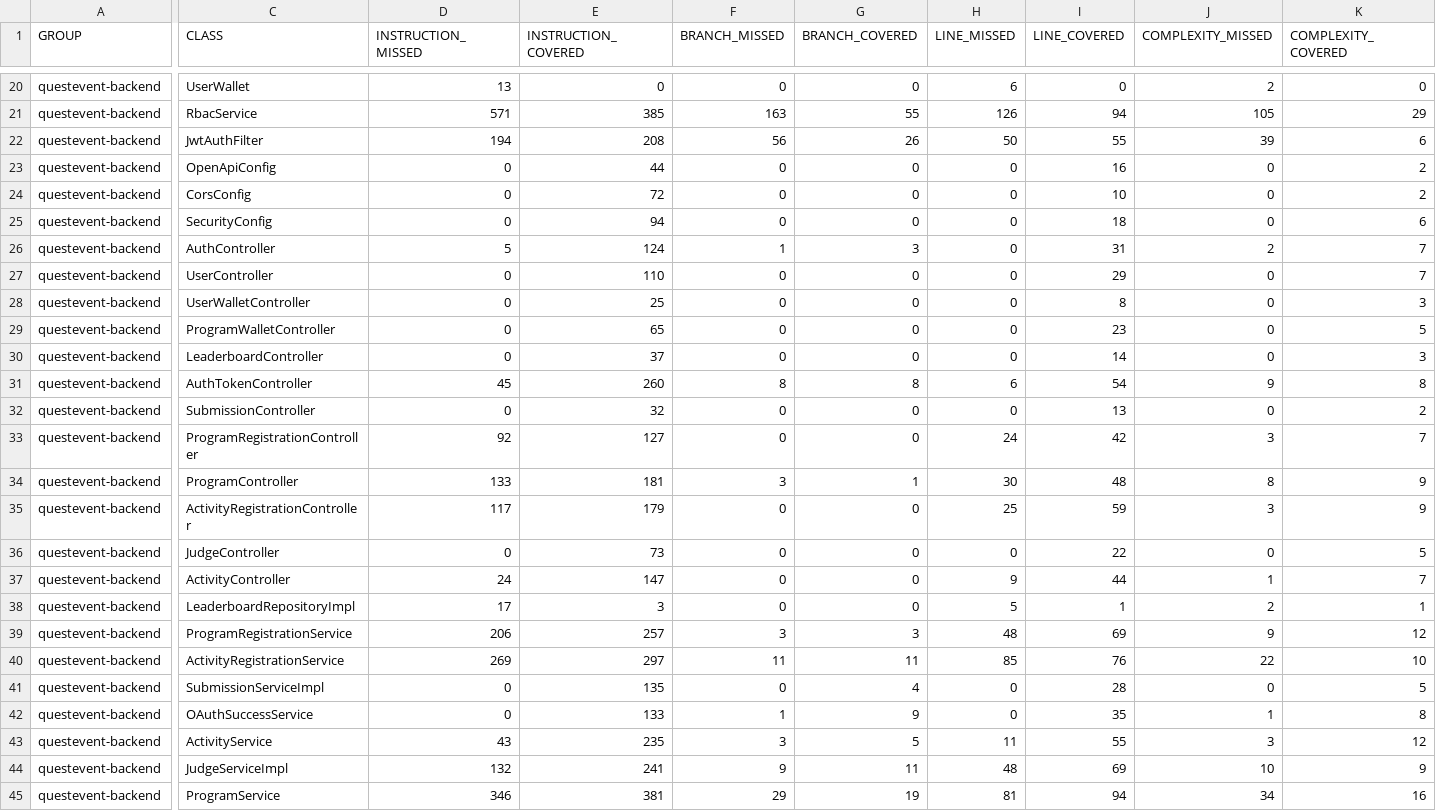
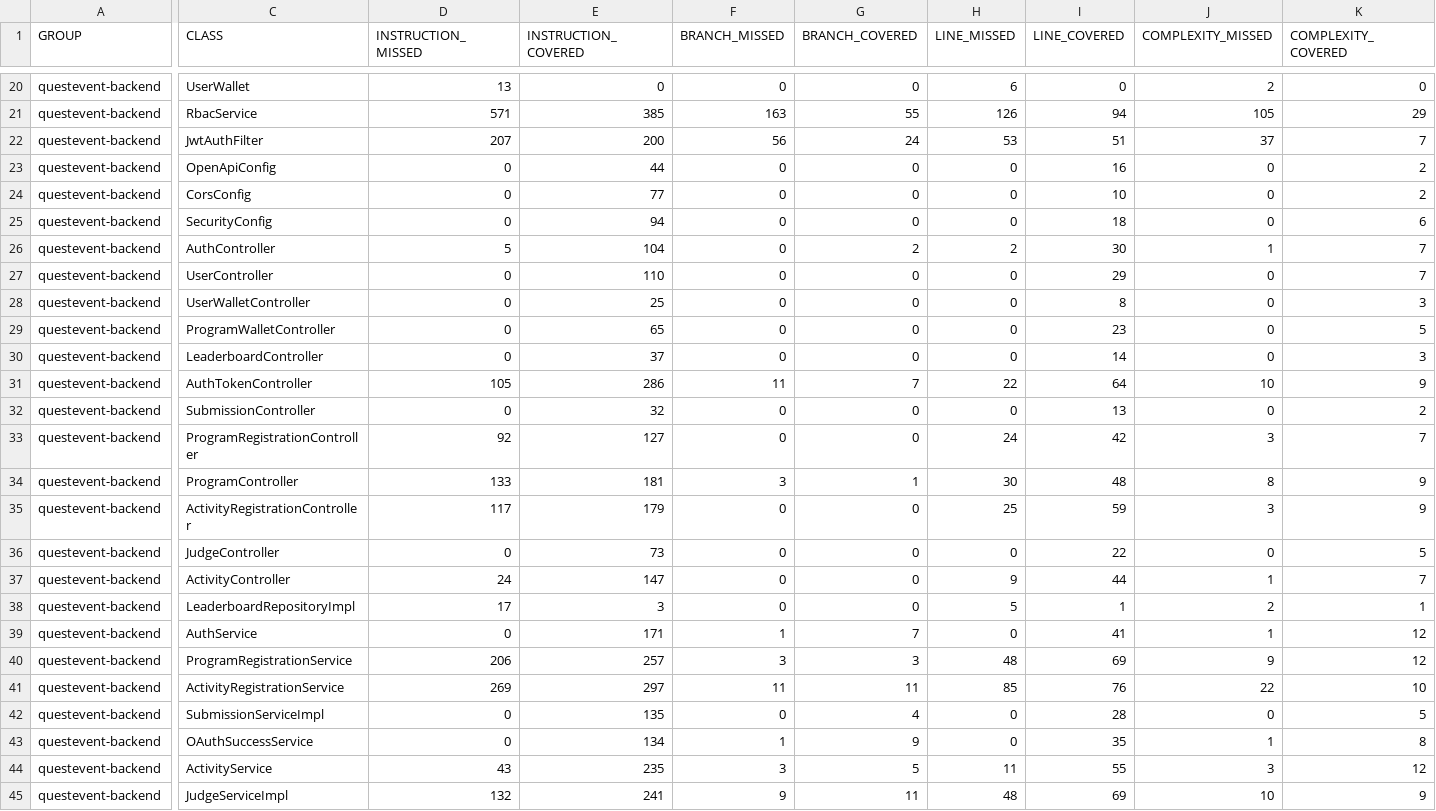
Before and after one commit to Caizin-Private/QuestEvent, a CSV file: jacoco/jacoco.csv, drawn as a sheet; only a part is shown, gaps mark what is left out; the shorter side is filled out with more unchanged rows; addresses are those after the commit; rows hold the shown columns only; the diff covers the shown part only; the diff names each change by its address in the sheet, - before the commit and + after, or states it on an @@ line.

```diff
--- a/jacoco/jacoco.csv
+++ b/jacoco/jacoco.csv
-D22 (INSTRUCTION_MISSED): 194
+D22 (INSTRUCTION_MISSED): 207
-E22 (INSTRUCTION_COVERED): 208
+E22 (INSTRUCTION_COVERED): 200
-G22 (BRANCH_COVERED): 26
+G22 (BRANCH_COVERED): 24
-H22 (LINE_MISSED): 50
+H22 (LINE_MISSED): 53
-I22 (LINE_COVERED): 55
+I22 (LINE_COVERED): 51
-J22 (COMPLEXITY_MISSED): 39
+J22 (COMPLEXITY_MISSED): 37
-K22 (COMPLEXITY_COVERED): 6
+K22 (COMPLEXITY_COVERED): 7
-E24 (INSTRUCTION_COVERED): 72
+E24 (INSTRUCTION_COVERED): 77
-E26 (INSTRUCTION_COVERED): 124
+E26 (INSTRUCTION_COVERED): 104
-F26 (BRANCH_MISSED): 1
+F26 (BRANCH_MISSED): 0
-G26 (BRANCH_COVERED): 3
+G26 (BRANCH_COVERED): 2
-H26 (LINE_MISSED): 0
+H26 (LINE_MISSED): 2
-I26 (LINE_COVERED): 31
+I26 (LINE_COVERED): 30
-J26 (COMPLEXITY_MISSED): 2
+J26 (COMPLEXITY_MISSED): 1
-D31 (INSTRUCTION_MISSED): 45
+D31 (INSTRUCTION_MISSED): 105
-E31 (INSTRUCTION_COVERED): 260
+E31 (INSTRUCTION_COVERED): 286
-F31 (BRANCH_MISSED): 8
+F31 (BRANCH_MISSED): 11
-G31 (BRANCH_COVERED): 8
+G31 (BRANCH_COVERED): 7
-H31 (LINE_MISSED): 6
+H31 (LINE_MISSED): 22
-I31 (LINE_COVERED): 54
+I31 (LINE_COVERED): 64
-J31 (COMPLEXITY_MISSED): 9
+J31 (COMPLEXITY_MISSED): 10
-K31 (COMPLEXITY_COVERED): 8
+K31 (COMPLEXITY_COVERED): 9
+row 39: questevent-backend | AuthService | 0 | 171 | 1 | 7 | 0 | 41 | 1 | 12
-E43 (INSTRUCTION_COVERED): 133
+E43 (INSTRUCTION_COVERED): 134
```
Also changed, not shown: 1 edited cell elsewhere in this file, 21 other files.
